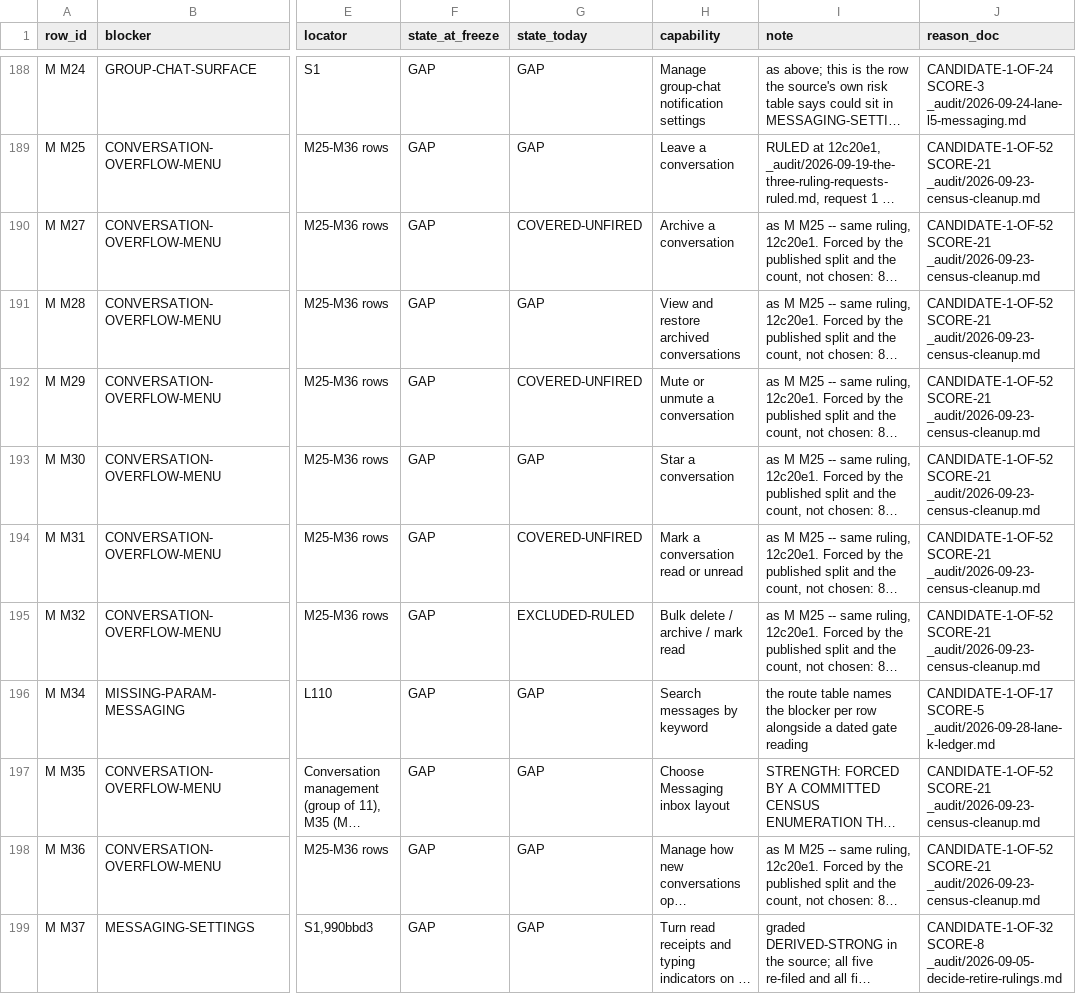
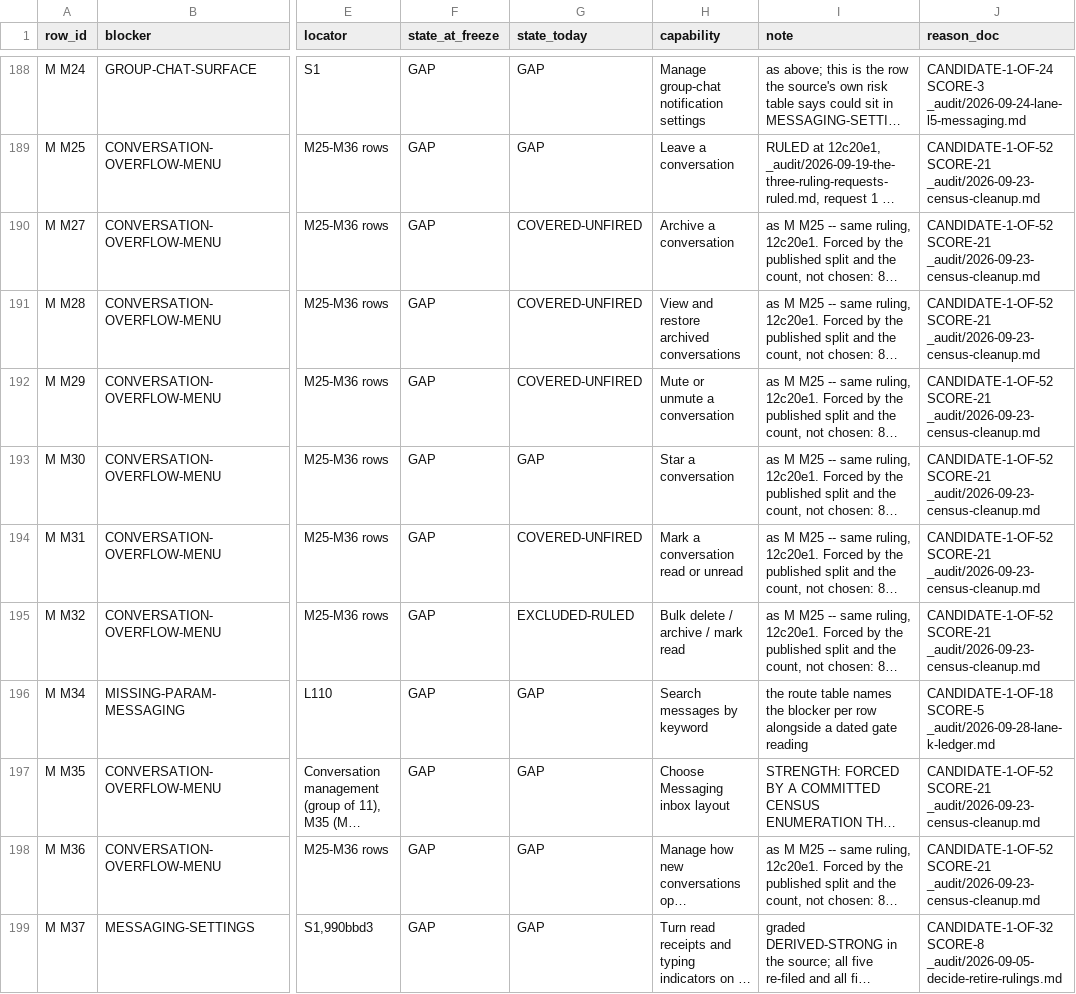
Before and after one commit to Sundeepg98/linkedin-mcp, a TSV file: _audit/_census/blocker-map.tsv, drawn as a sheet; only a part is shown, gaps mark what is left out; long unchanged cells end in …; the diff names each change by its address in the sheet, - before the commit and + after, or states it on an @@ line.

```diff
--- a/_audit/_census/blocker-map.tsv
+++ b/_audit/_census/blocker-map.tsv
-G191 (state_today): GAP
+G191 (state_today): COVERED-UNFIRED
-J196 (reason_doc): CANDIDATE-1-OF-17 SCORE-5 _audit/2026-09-28-lane-k-ledger.md
+J196 (reason_doc): CANDIDATE-1-OF-18 SCORE-5 _audit/2026-09-28-lane-k-ledger.md
```
Also changed, not shown: _audit/_census/capture-queue.tsv, _audit/_census/next-step.tsv, 14 other files.
